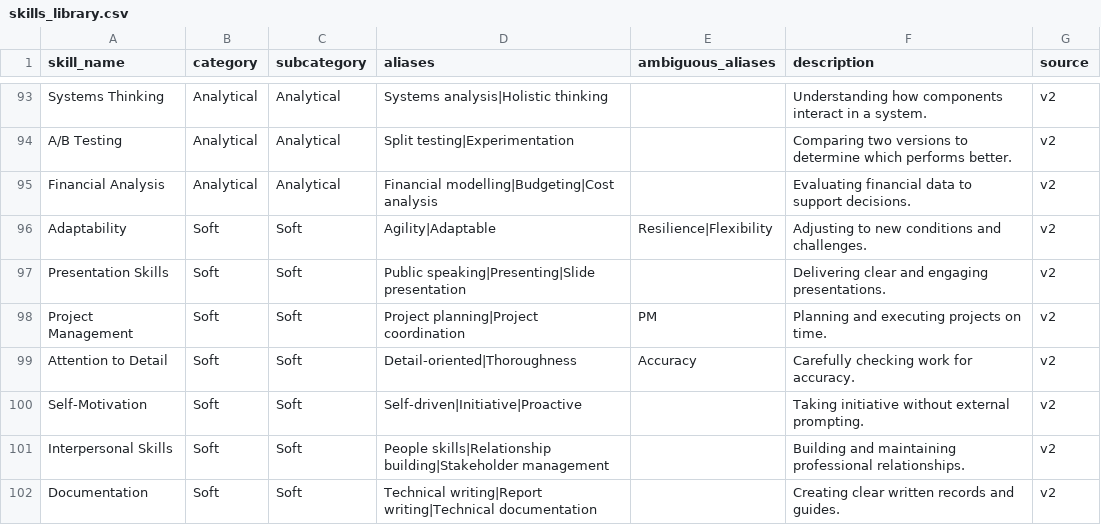
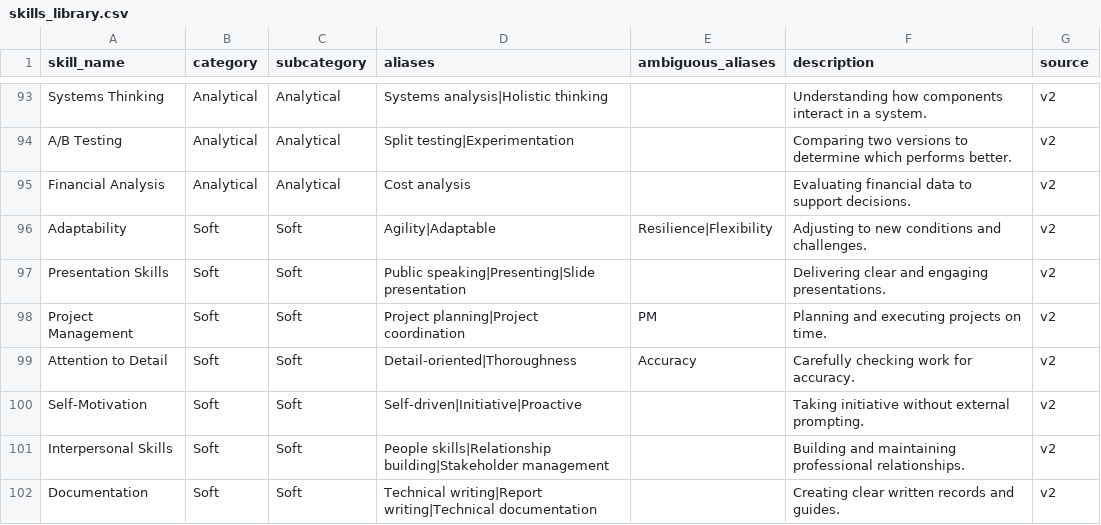
Before and after one commit to j23039278-netizen/Group10_ProjectA, a CSV file: data/skills/skills_library.csv, drawn as a sheet; only a part is shown, gaps mark what is left out; the diff covers the shown part only.

```diff
--- a/data/skills/skills_library.csv
+++ b/data/skills/skills_library.csv
@@ -94,3 +94,3 @@ Systems Thinking,Analytical,Analytical,Systems analysis|Holistic thinking,,Under
 A/B Testing,Analytical,Analytical,Split testing|Experimentation,,Comparing two versions to determine which performs better.,v2
-Financial Analysis,Analytical,Analytical,Financial modelling|Budgeting|Cost analysis,,Evaluating financial data to support decisions.,v2
+Financial Analysis,Analytical,Analytical,Cost analysis,,Evaluating financial data to support decisions.,v2
 Adaptability,Soft,Soft,Agility|Adaptable,Resilience|Flexibility,Adjusting to new conditions and challenges.,v2
```
Also changed, not shown: 28 added rows elsewhere in this file, 11 other files.
